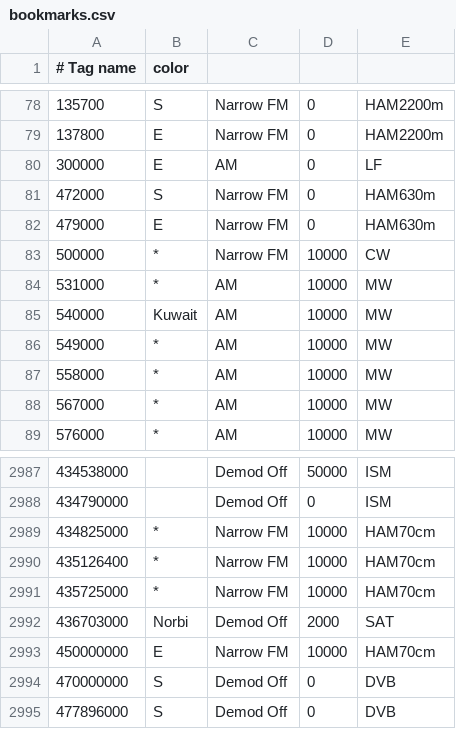
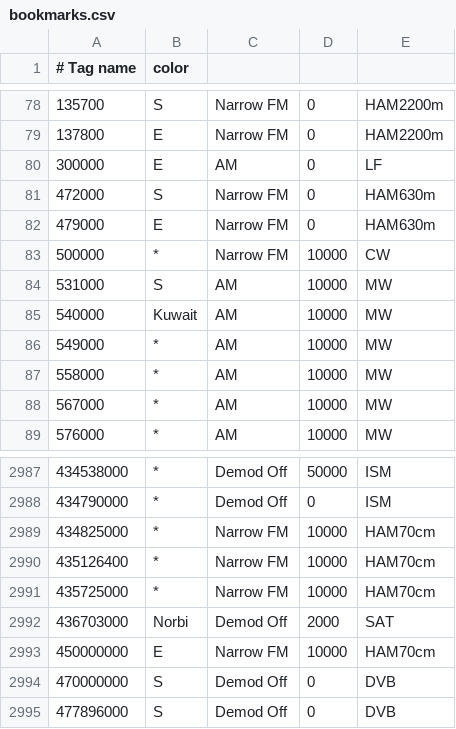
Before and after one commit to jalsaman/sdr, a CSV file: gqrx/bookmarks.csv, drawn as a sheet; only a part is shown, gaps mark what is left out; the diff covers the shown part only; the diff names each change by its address in the sheet, - before the commit and + after, or states it on an @@ line.

```diff
--- a/gqrx/bookmarks.csv
+++ b/gqrx/bookmarks.csv
-B84 (color): *
+B84 (color): S
-B2987:B2988 (color): (empty)
+B2987:B2988 (color): *
```
Also changed, not shown: 48 moved rows and 37 edited cells elsewhere in this file.
